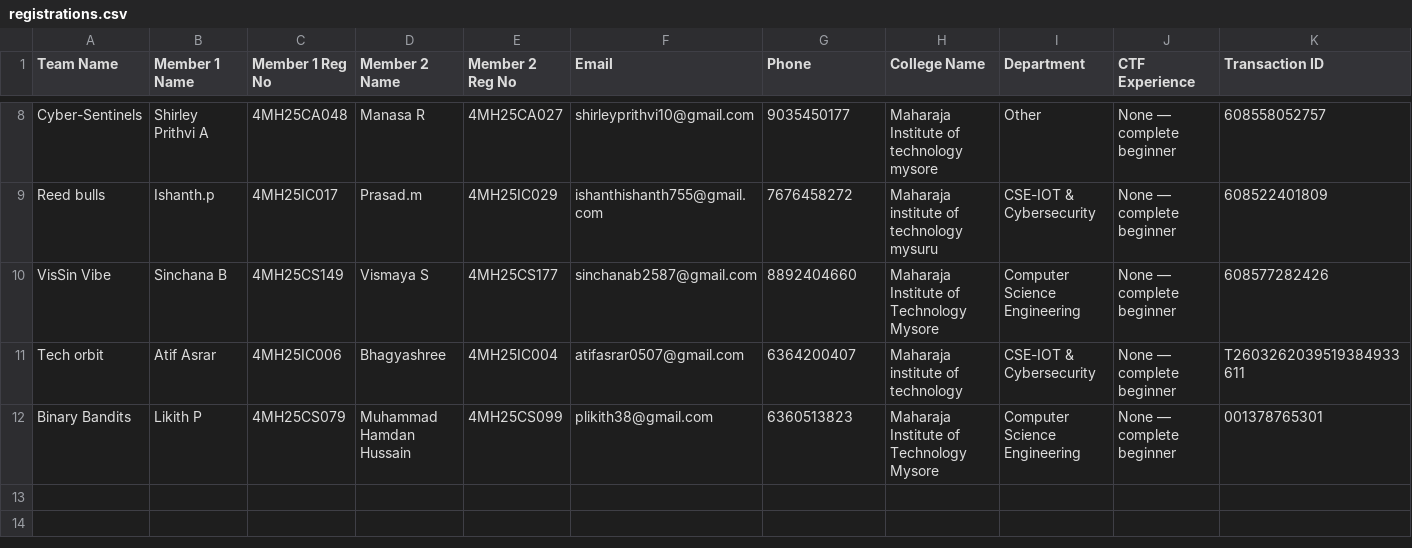
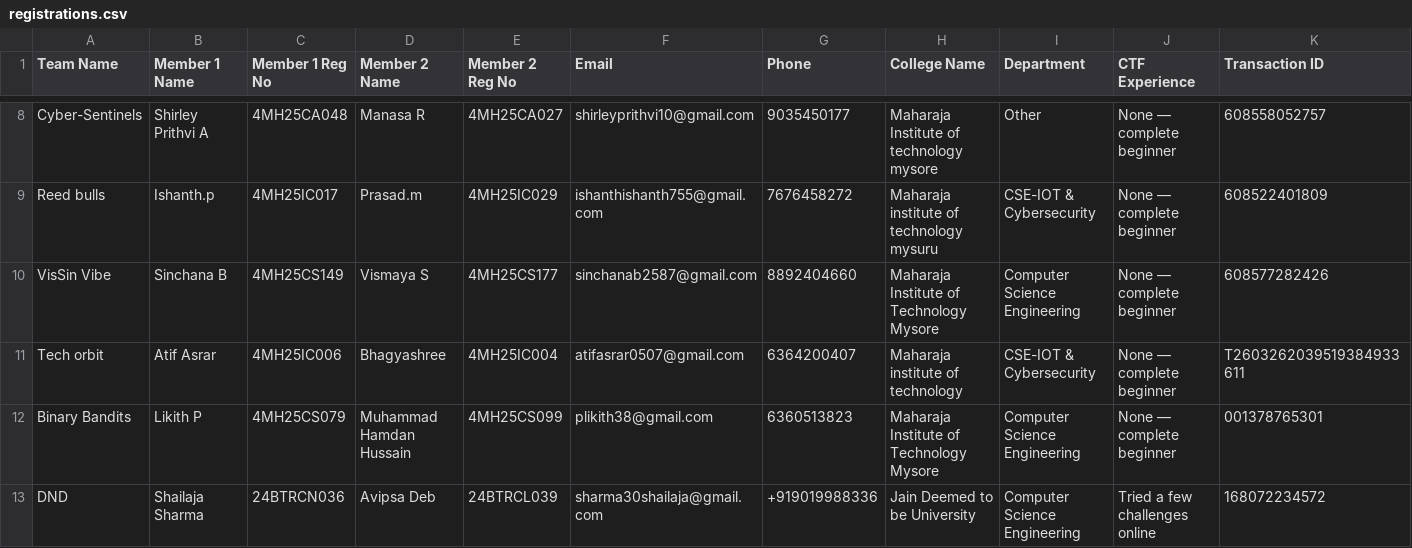
Before and after one commit to Mohammed-Muhaimin/CypherX-Reg-Website, a CSV file: registrations.csv, drawn as a sheet; only a part is shown, gaps mark what is left out; rows hold the shown columns only; the diff names each change by its address in the sheet, - before the commit and + after, or states it on an @@ line.

Commit message:
New Registration: DND

```diff
--- a/registrations.csv
+++ b/registrations.csv
+row 13: DND | Shailaja Sharma | 24BTRCN036 | Avipsa Deb | 24BTRCL039 | sharma30shailaja@gmail.com | +919019988336 | Jain Deemed to be University | Computer Science Engineering | Tried a few challenges online | 168072234572
```
